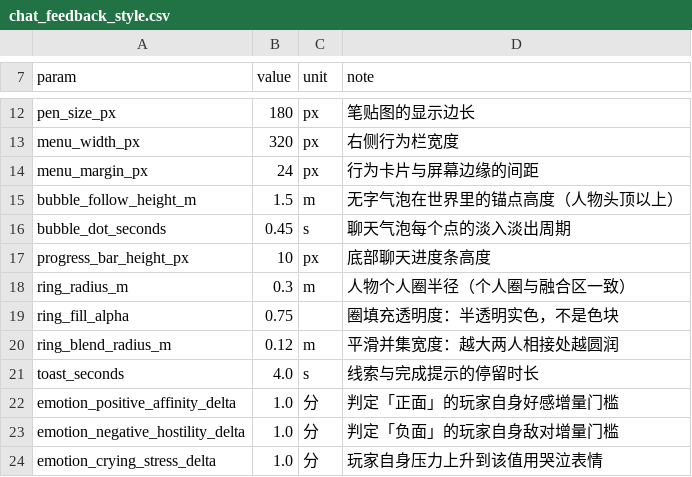
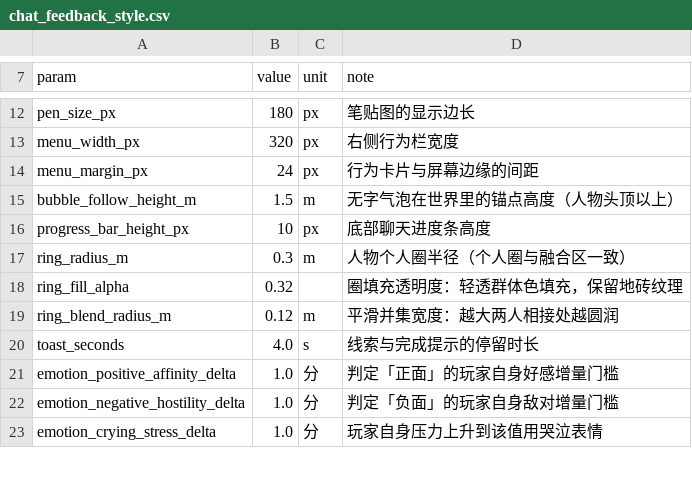
Before and after one commit to jx321720396/Ten-minutes-after-class, a CSV file: data/ui/chat_feedback_style.csv, drawn as a sheet; only a part is shown, gaps mark what is left out.

Commit message:
feat(ui): 书包入口、行为符号气泡与共同活动圈层配色
- 新增书包物品面板与右下角统一纸签入口（backpack_panel + 图标 + 贴图 + data/ui/backpack.json），复用既有库存与行为请求。
- 三点聊天气泡升级为六族行为符号粒子：位图字形优先、运动曲线柔化、符号光圈下线（开关与系数集中在
  data/ui/behavior_particles.json，缺失时回退字体 / SVG）。
- 共同活动圈层群体异色（data/ui/activity_ring_palette.json，12 色，会话存续期间颜色稳定、结束后回收色槽）。
- 音量卡与环境音量 HUD、主题配置同步。

检验一：粒子与配色使用独立带种子随机源，不消费模拟随机流，关系矩阵与判定不变。

```diff
--- a/data/ui/chat_feedback_style.csv
+++ b/data/ui/chat_feedback_style.csv
@@ -15,6 +15,5 @@ menu_margin_px,24,px,行为卡片与屏幕边缘的间距
 bubble_follow_height_m,1.5,m,无字气泡在世界里的锚点高度（人物头顶以上）
-bubble_dot_seconds,0.45,s,聊天气泡每个点的淡入淡出周期
 progress_bar_height_px,10,px,底部聊天进度条高度
 ring_radius_m,0.3,m,人物个人圈半径（个人圈与融合区一致）
-ring_fill_alpha,0.75,,圈填充透明度：半透明实色，不是色块
+ring_fill_alpha,0.32,,圈填充透明度：轻透群体色填充，保留地砖纹理
 ring_blend_radius_m,0.12,m,平滑并集宽度：越大两人相接处越圆润
```
Also changed, not shown: 40 other files.
